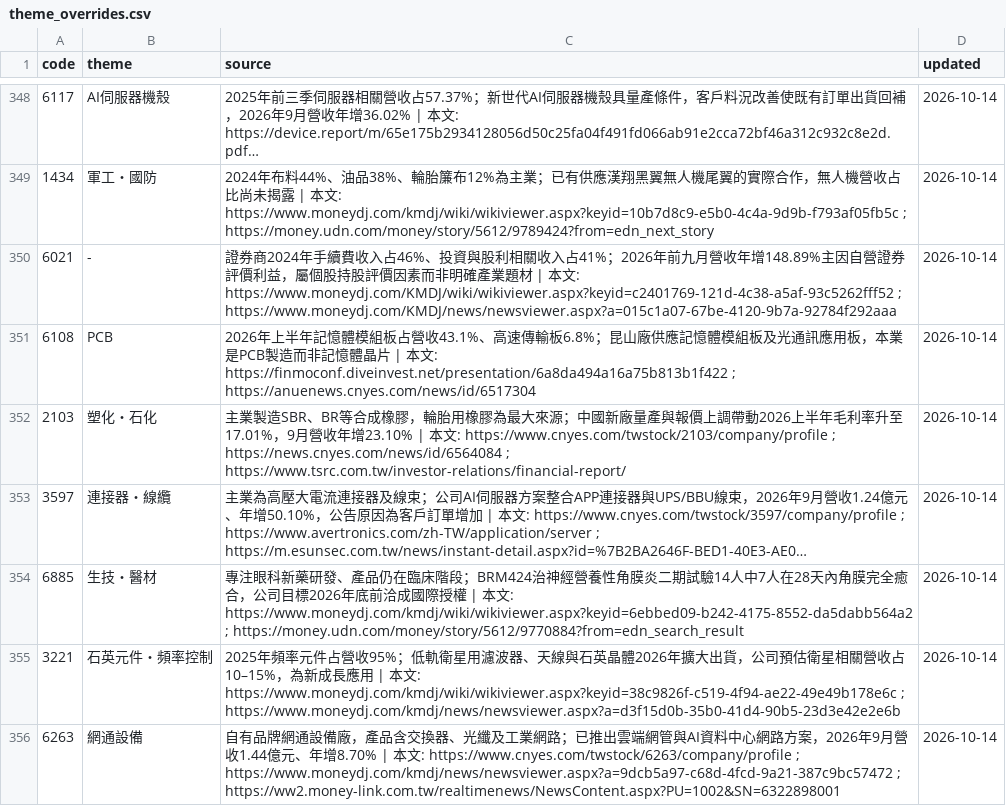
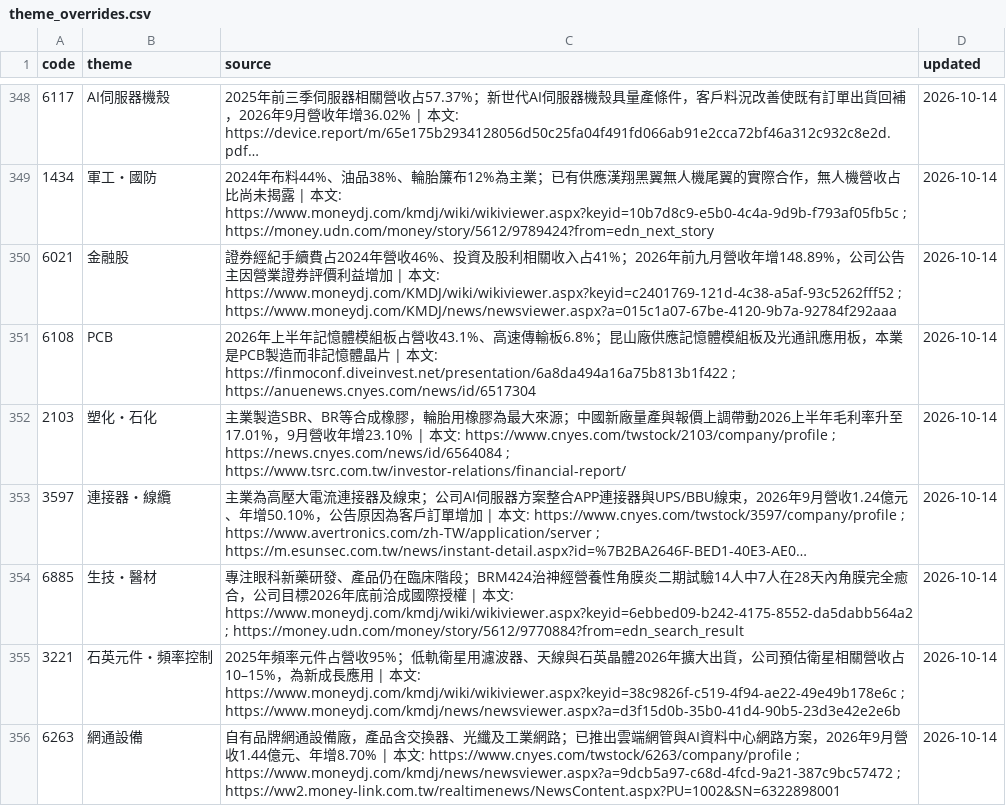
Before and after one commit to wesley314789/tw-momentum, a CSV file: data/theme_overrides.csv, drawn as a sheet; only a part is shown, gaps mark what is left out; long unchanged cells end in ….

Commit message:
themes: 將美好證歸入金融股

```diff
--- a/data/theme_overrides.csv
+++ b/data/theme_overrides.csv
@@ -349,3 +349,3 @@ code,theme,source,updated
 1434,軍工・國防,2024年布料44%、油品38%、輪胎簾布12%為主業；已有供應漢翔黑翼無人機尾翼的實際合作，無人機營收占比尚未揭露 | 本文: https://www.moneydj.com/kmdj/wiki/wikiviewer.aspx?keyid=10b7d8c9-e5b0-4c4a-9d9b-f793af05fb5c ; https://money.udn.com/money/story/5612/9789424?from=edn_next_story,2026-10-14
-6021,-,證券商2024年手續費收入占46%、投資與股利相關收入占41%；2026年前九月營收年增148.89%主因自營證券評價利益，屬個股持股評價因素而非明確產業題材 | 本文: https://www.moneydj.com/KMDJ/wiki/wikiviewer.aspx?keyid=c2401769-121d-4c38-a5af-93c5262fff52 ; https://www.moneydj.com/KMDJ/news/newsviewer.aspx?a=015c1a07-67be-4120-9b7a-92784f292aaa,2026-10-14
+6021,金融股,證券經紀手續費占2024年營收46%、投資及股利相關收入占41%；2026年前九月營收年增148.89%，公司公告主因營業證券評價利益增加 | 本文: https://www.moneydj.com/KMDJ/wiki/wikiviewer.aspx?keyid=c2401769-121d-4c38-a5af-93c5262fff52 ; https://www.moneydj.com/KMDJ/news/newsviewer.aspx?a=015c1a07-67be-4120-9b7a-92784f292aaa,2026-10-14
 6108,PCB,2026年上半年記憶體模組板占營收43.1%、高速傳輸板6.8%；昆山廠供應記憶體模組板及光通訊應用板，本業是PCB製造而非記憶體晶片 | 本文: https://finmoconf.diveinvest.net/presentation/6a8da494a16a75b813b1f422 ; https://anuenews.cnyes.com/news/id/6517304,2026-10-14
```
Also changed, not shown: 2 other files.
